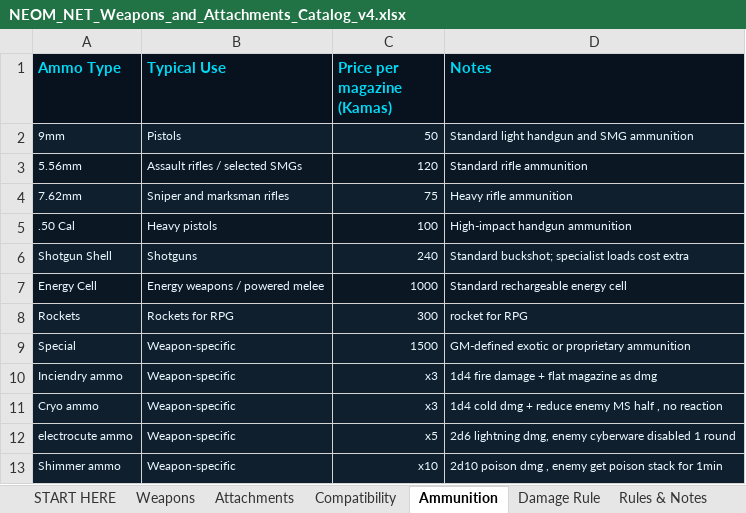
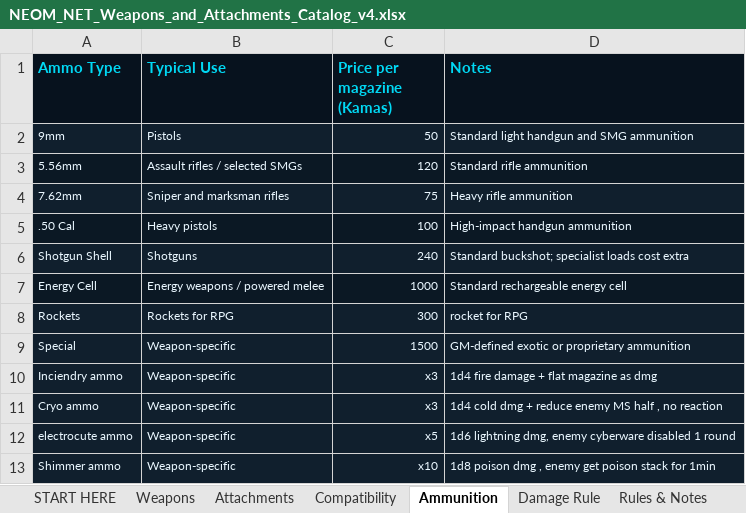
Before and after one commit to GunDalf101/neom-net, an Excel workbook: docs/catalog/NEOM_NET_Weapons_and_Attachments_Catalog_v4.xlsx, sheet Ammunition, drawn as a sheet; values as stored, in another font and other column widths than the file's, no borders; the diff names each change by its address in the sheet, - before the commit and + after, or states it on an @@ line.

```diff
--- a/docs/catalog/NEOM_NET_Weapons_and_Attachments_Catalog_v4.xlsx (sheet Ammunition)
+++ b/docs/catalog/NEOM_NET_Weapons_and_Attachments_Catalog_v4.xlsx (sheet Ammunition)
-D12 (Notes): 2d6 lightning dmg,…
+D12 (Notes): 1d6 lightning dmg,…
-D13 (Notes): 2d10 poison dmg…
+D13 (Notes): 1d8 poison dmg…
```
Also changed, not shown: sheet Weapons, sheet START HERE, 1 other file.
